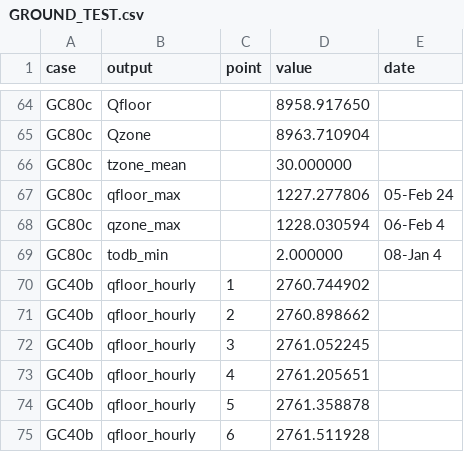
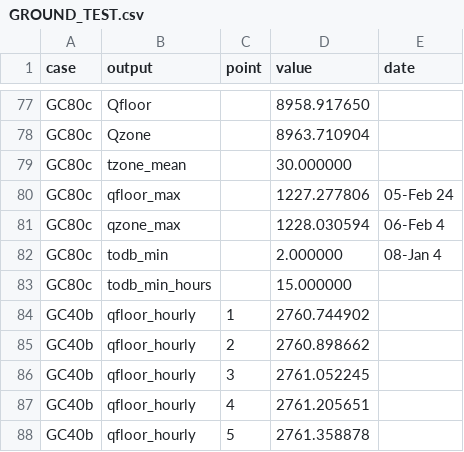
Before and after one commit to jfCoronel/OpenSimula, a CSV file: ASHRAE_140/validation/results/GROUND_TEST.csv, drawn as a sheet; only a part is shown, gaps mark what is left out; the shorter side is filled out with more unchanged rows; the diff covers the shown part only.

```diff
--- a/ASHRAE_140/validation/results/GROUND_TEST.csv
+++ b/ASHRAE_140/validation/results/GROUND_TEST.csv
@@ -69,2 +82,3 @@ GC80c,qzone_max,,1228.030594,06-Feb 4
 GC80c,todb_min,,2.000000,08-Jan 4
+GC80c,todb_min_hours,,15.000000,
 GC40b,qfloor_hourly,1,2760.744902,
```
Also changed, not shown: 13 added rows elsewhere in this file, 5 other files.
